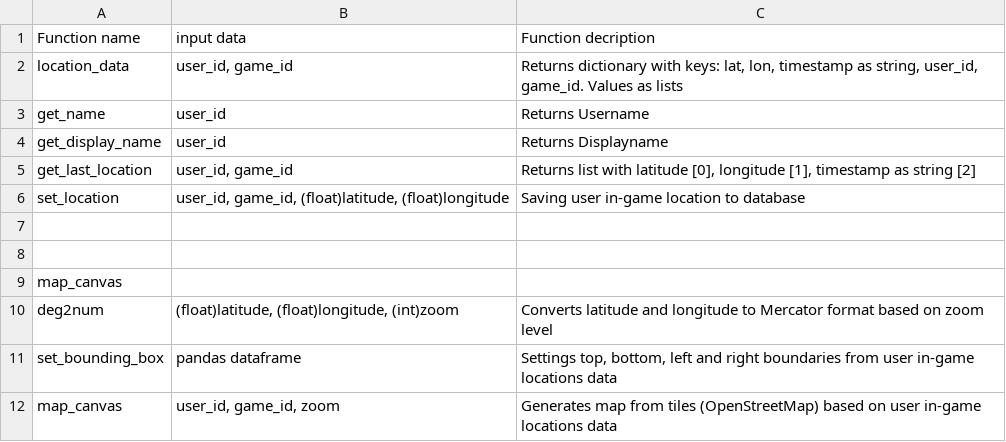
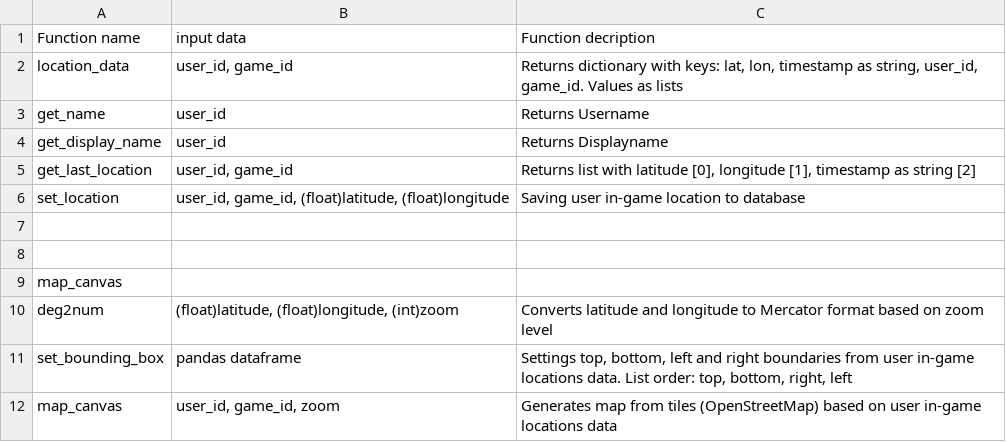
Before and after one commit to SykkoAtHome/ASGR-RnD, a CSV file: notes/notes.csv, drawn as a sheet.

```diff
--- a/notes/notes.csv
+++ b/notes/notes.csv
@@ -10,3 +10,3 @@ map_canvas
 deg2num;(float)latitude, (float)longitude, (int)zoom;Converts latitude and longitude to Mercator format based on zoom level
-set_bounding_box;pandas dataframe;Settings top, bottom, left and right boundaries from user in-game locations data
+set_bounding_box;pandas dataframe;Settings top, bottom, left and right boundaries from user in-game locations data. List order: top, bottom, right, left
 map_canvas;user_id, game_id, zoom;Generates map from tiles (OpenStreetMap) based on user in-game locations data
```
Also changed, not shown: 1 other file.
